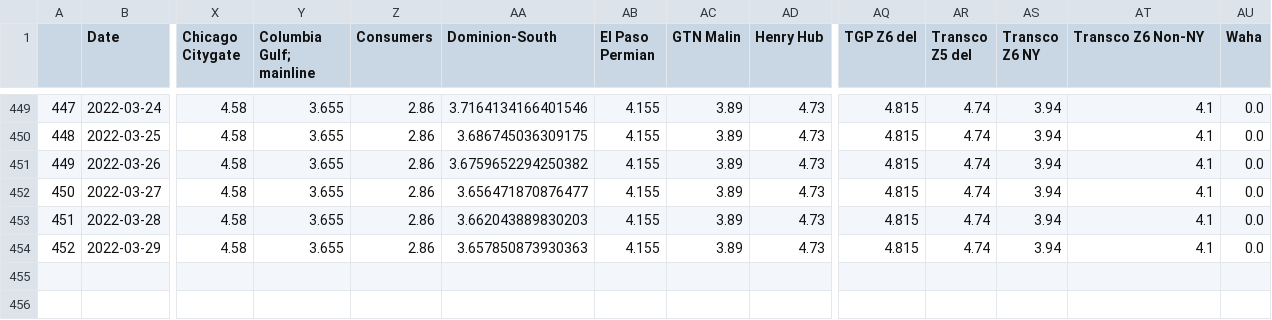
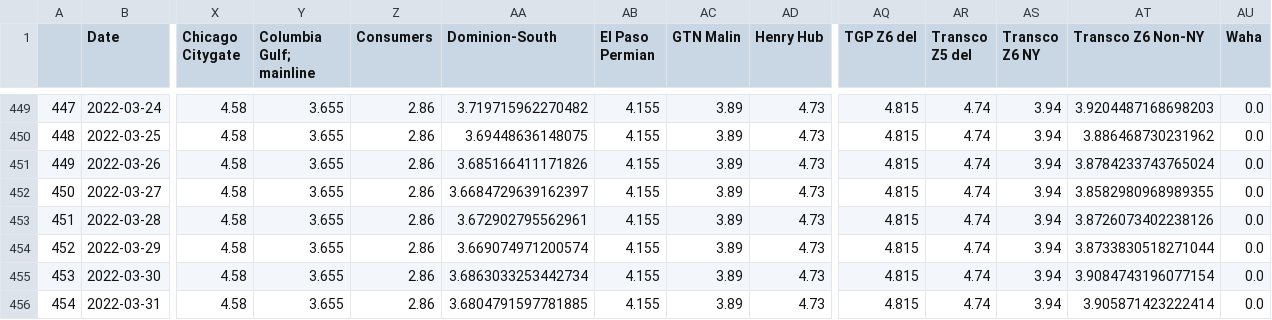
Before and after one commit to luis-vizcaya-vr/Imports, a CSV file: Fuel_Price_Forecast.csv, drawn as a sheet; only a part is shown, gaps mark what is left out; rows hold the shown columns only; the diff covers the shown part only; the diff names each change by its address in the sheet, - before the commit and + after, or states it on an @@ line.

```diff
--- a/Fuel_Price_Forecast.csv
+++ b/Fuel_Price_Forecast.csv
-AA449 (Dominion-South): 3.7164134166401546
+AA449 (Dominion-South): 3.719715962270482
-AT449 (Transco Z6 Non-NY): 4.1
+AT449 (Transco Z6 Non-NY): 3.9204487168698203
-AA450 (Dominion-South): 3.686745036309175
+AA450 (Dominion-South): 3.69448636148075
-AT450 (Transco Z6 Non-NY): 4.1
+AT450 (Transco Z6 Non-NY): 3.886468730231962
-AA451 (Dominion-South): 3.6759652294250382
+AA451 (Dominion-South): 3.685166411171826
-AT451 (Transco Z6 Non-NY): 4.1
+AT451 (Transco Z6 Non-NY): 3.8784233743765024
-AA452 (Dominion-South): 3.656471870876477
+AA452 (Dominion-South): 3.6684729639162397
-AT452 (Transco Z6 Non-NY): 4.1
+AT452 (Transco Z6 Non-NY): 3.8582980968989355
-AA453 (Dominion-South): 3.662043889830203
+AA453 (Dominion-South): 3.672902795562961
-AT453 (Transco Z6 Non-NY): 4.1
+AT453 (Transco Z6 Non-NY): 3.8726073402238126
-AA454 (Dominion-South): 3.657850873930363
+AA454 (Dominion-South): 3.669074971200574
-AT454 (Transco Z6 Non-NY): 4.1
+AT454 (Transco Z6 Non-NY): 3.8733830518271044
+row 455: 453 | 2022-03-30 | 4.58 | 3.655 | 2.86 | 3.6863033253442734 | 4.155 | 3.89 | 4.73 | 4.815 | 4.74 | 3.94 | 3.9084743196077154 | 0.0
+row 456: 454 | 2022-03-31 | 4.58 | 3.655 | 2.86 | 3.6804791597781885 | 4.155 | 3.89 | 4.73 | 4.815 | 4.74 | 3.94 | 3.905871423222414 | 0.0
```
Also changed, not shown: 32 edited cells elsewhere in this file, FUEL_SIDS.csv, time_series.csv, 19 other files.
